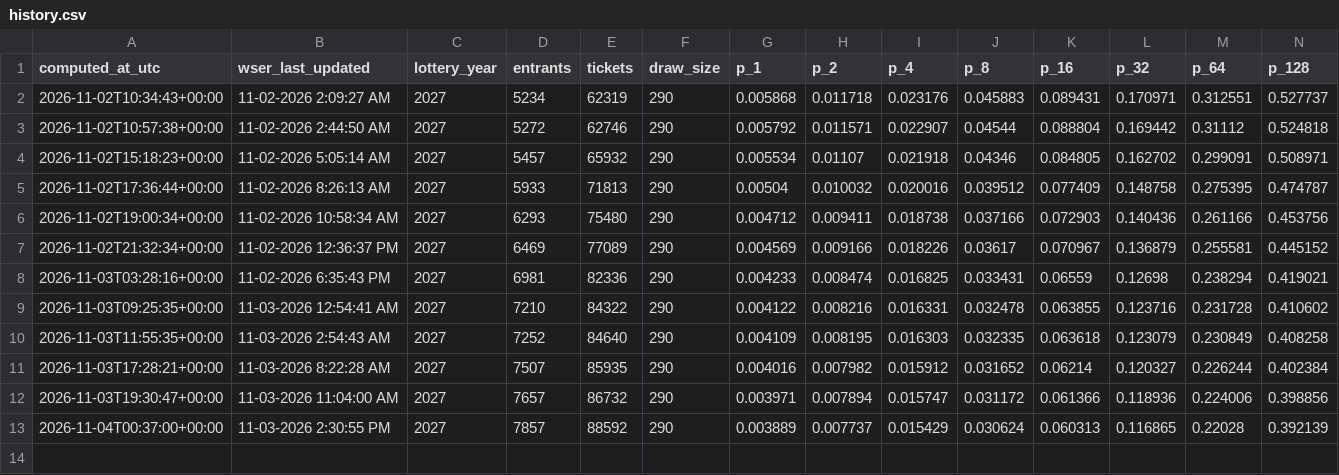
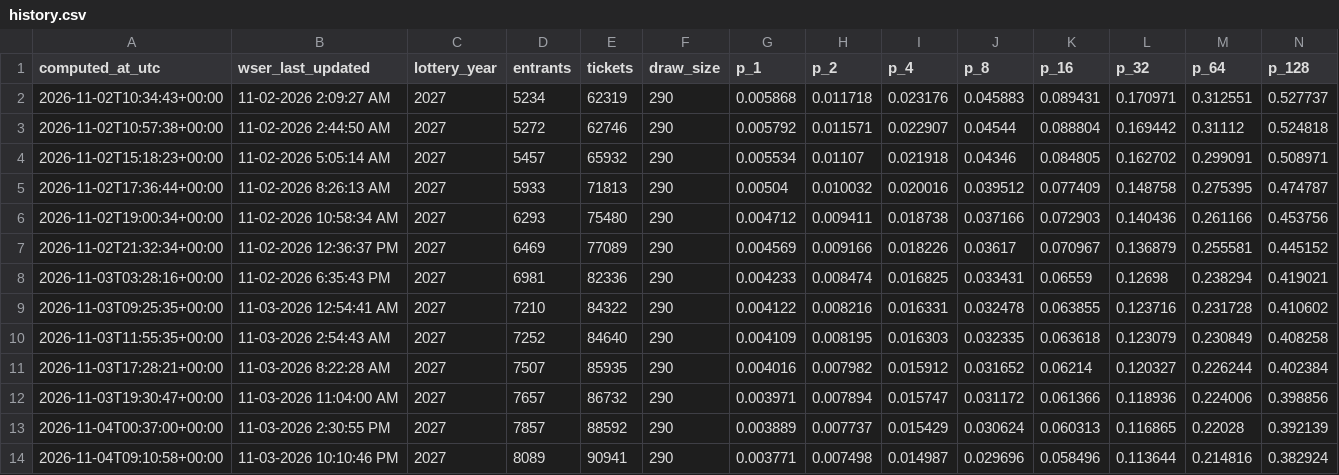
Before and after one commit to geopastore/geopastore.github.io, a CSV file: assets/wser/history.csv, drawn as a sheet; only a part is shown; rows hold the shown columns only; the diff names each change by its address in the sheet, - before the commit and + after, or states it on an @@ line.

```diff
--- a/assets/wser/history.csv
+++ b/assets/wser/history.csv
+row 14: 2026-11-04T09:10:58+00:00 | 11-03-2026 10:10:46 PM | 2027 | 8089 | 90941 | 290 | 0.003771 | 0.007498 | 0.014987 | 0.029696 | 0.058496 | 0.113644 | 0.214816 | 0.382924
```
Also changed, not shown: 1 other file.
